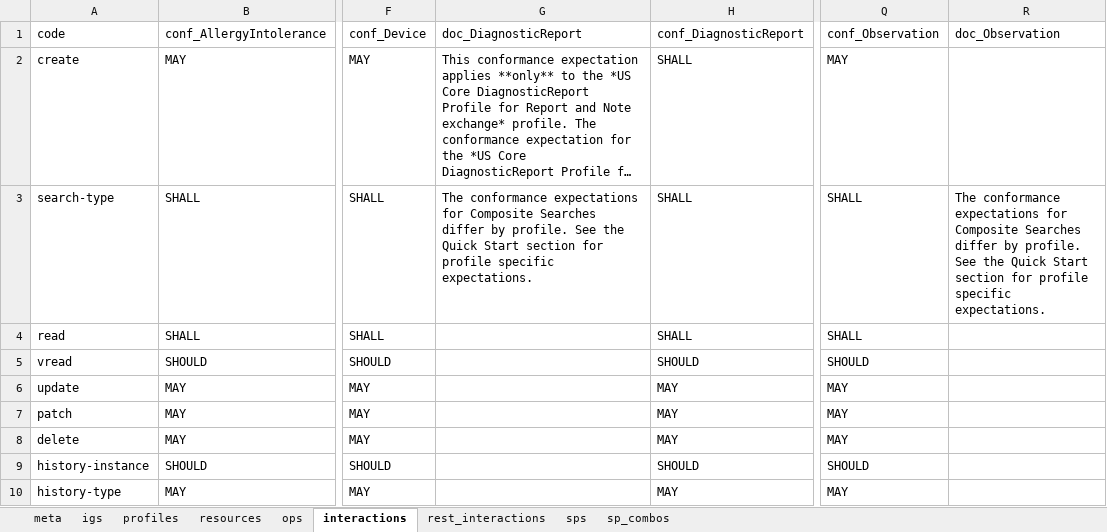
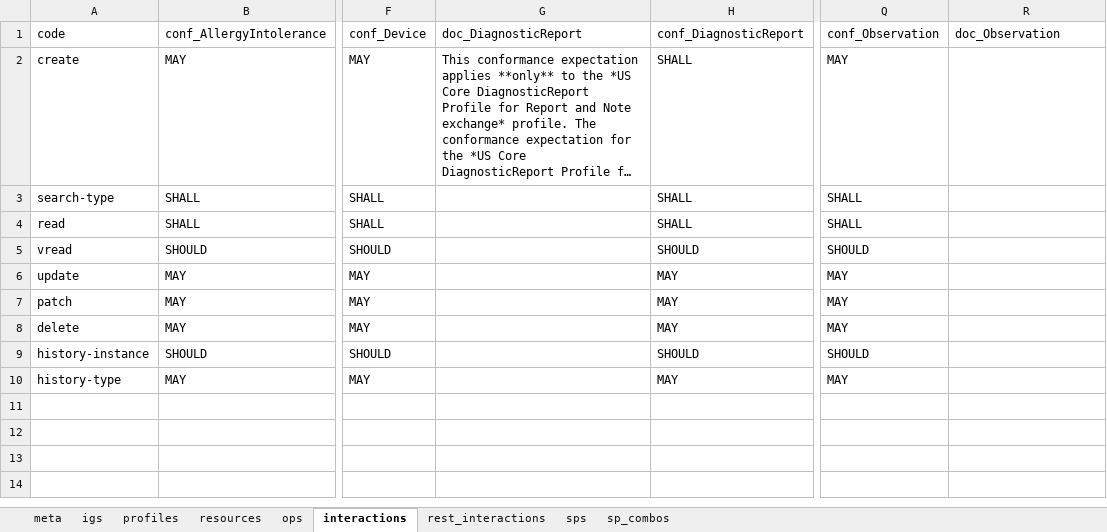
Before and after one commit to HL7/US-Core, an Excel workbook: source/source_spreadsheets/uscore-server.xlsx, sheet interactions, drawn as a sheet; only a part is shown, gaps mark what is left out; long unchanged cells end in …; values as stored, in another font and other column widths than the file's, no borders; the diff names each change by its address in the sheet, - before the commit and + after, or states it on an @@ line.

```diff
--- a/source/source_spreadsheets/uscore-server.xlsx (sheet interactions)
+++ b/source/source_spreadsheets/uscore-server.xlsx (sheet interactions)
-G3: The conformance expectations for Composite Searches differ by profile. See the Quick Start section for profile specific expectations.
+G3: (empty)
-R3: The conformance expectations for Composite Searches differ by profile. See the Quick Start section for profile specific expectations.
+R3: (empty)
```
Also changed, not shown: sheet sp_combos, source/source_spreadsheets/uscore-client.xlsx, 6 other files.
